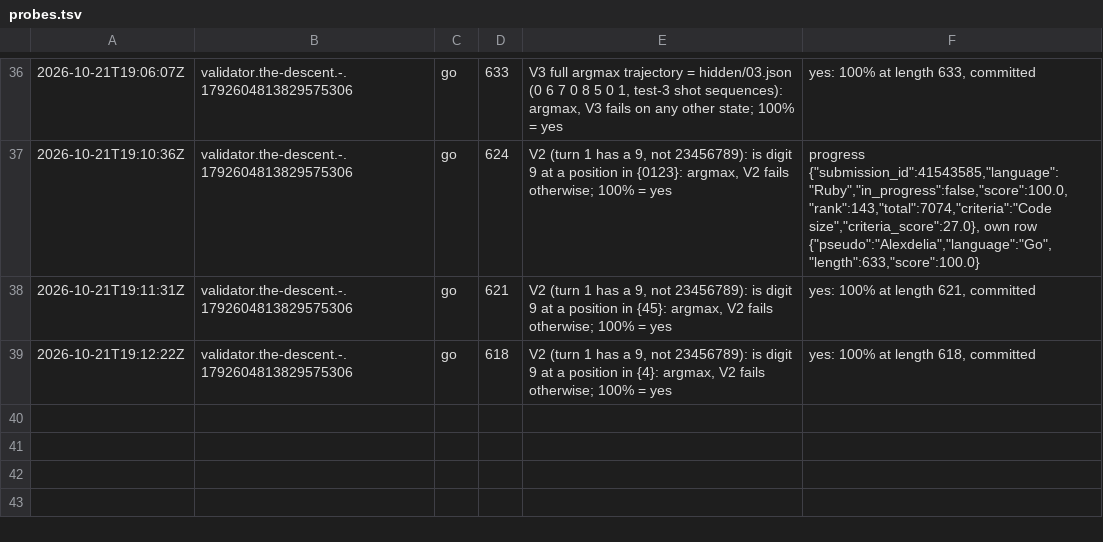
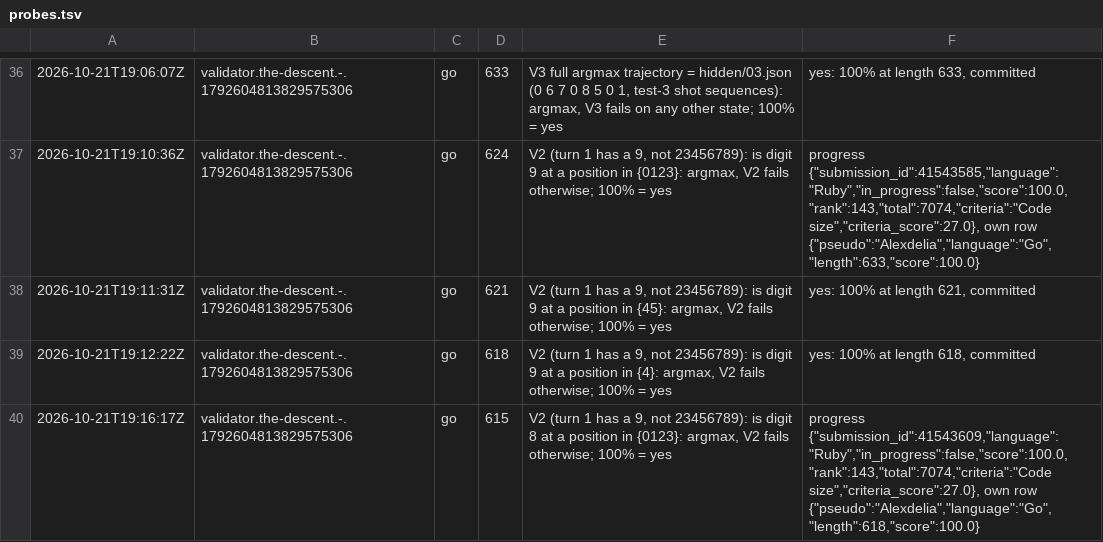
Before and after one commit to Alexdelia/puzzle, a TSV file: codingame/codegolf/puzzle/the-descent/probe/probes.tsv, drawn as a sheet; only a part is shown, gaps mark what is left out; the diff names each change by its address in the sheet, - before the commit and + after, or states it on an @@ line.

Commit message:
chore(golf): probes the-descent

```diff
--- a/codingame/codegolf/puzzle/the-descent/probe/probes.tsv
+++ b/codingame/codegolf/puzzle/the-descent/probe/probes.tsv
+row 40: 2026-10-21T19:16:17Z | validator.the-descent.-.1792604813829575306 | go | 615 | V2 (turn 1 has a 9, not 23456789): is digit 8 at a position in {0123}: argmax, V2 fails otherwise; 100% = yes | progress {"submission_id":41543609,"language":"Ruby","in_progress":false,"score":100.0,"rank":143,"total":7074,"criteria":"Code size","criteria_score":27.0}, own row {"pseudo":"Alexdelia","language":"Go","length":618,"score":100.0}
```
